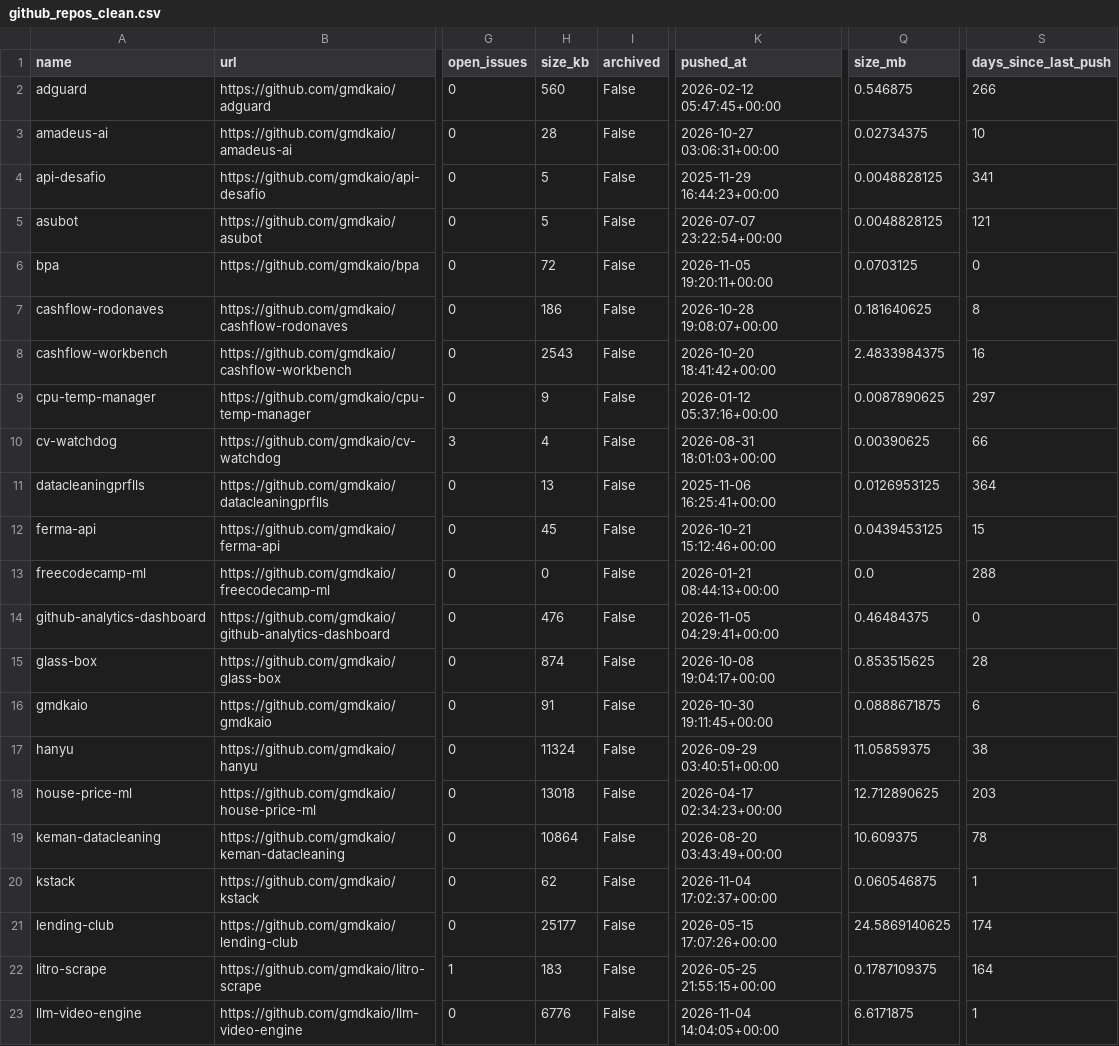
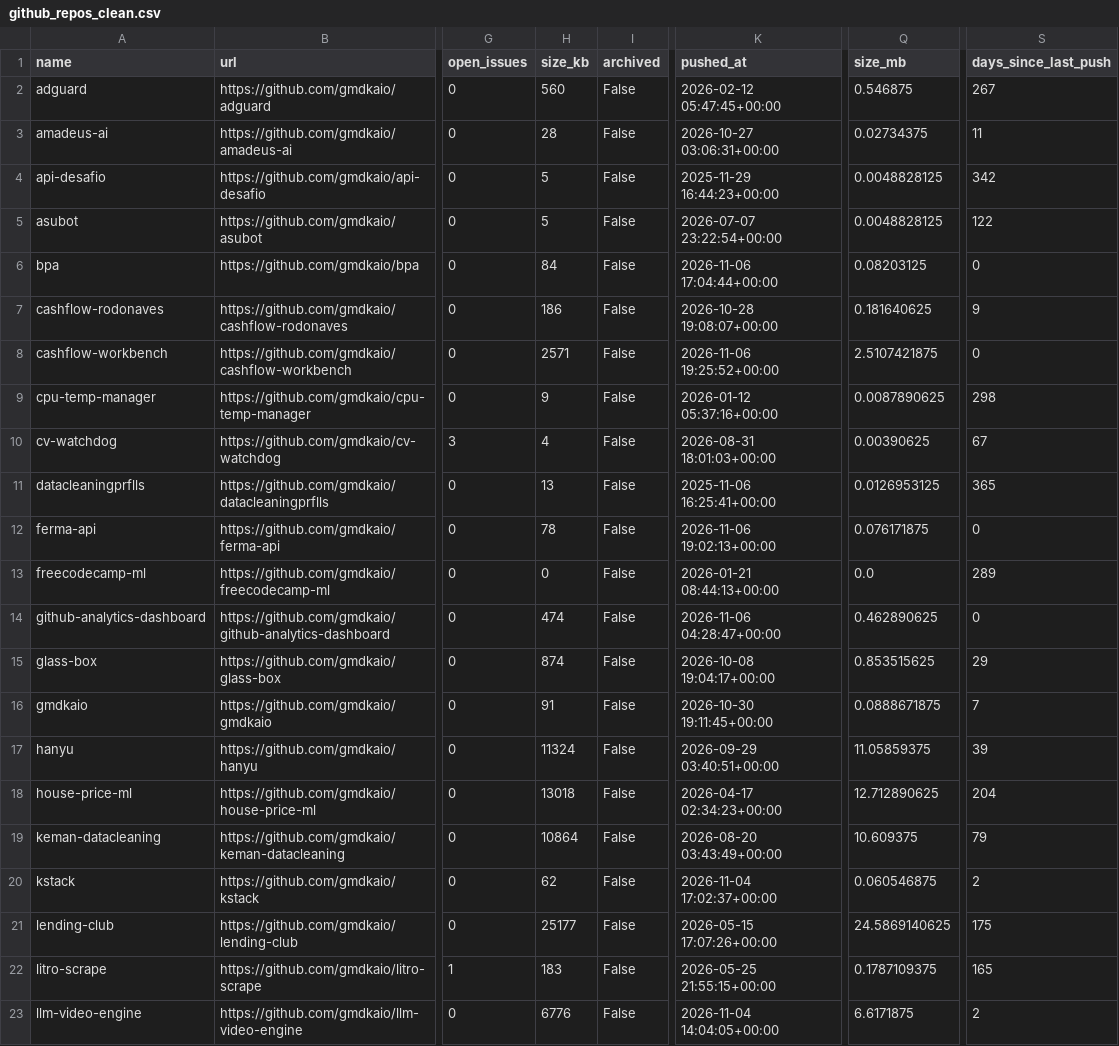
Before and after one commit to gmdkaio/github-analytics-dashboard, a CSV file: data/github_repos_clean.csv, drawn as a sheet; only a part is shown, gaps mark what is left out; the diff covers the shown part only; the diff names each change by its address in the sheet, - before the commit and + after, or states it on an @@ line.

```diff
--- a/data/github_repos_clean.csv
+++ b/data/github_repos_clean.csv
-S2 (days_since_last_push): 266
+S2 (days_since_last_push): 267
-S3 (days_since_last_push): 10
+S3 (days_since_last_push): 11
-S4 (days_since_last_push): 341
+S4 (days_since_last_push): 342
-S5 (days_since_last_push): 121
+S5 (days_since_last_push): 122
-H6 (size_kb): 72
+H6 (size_kb): 84
-K6 (pushed_at): 2026-11-05 19:20:11+00:00
+K6 (pushed_at): 2026-11-06 17:04:44+00:00
-Q6 (size_mb): 0.0703125
+Q6 (size_mb): 0.08203125
-S7 (days_since_last_push): 8
+S7 (days_since_last_push): 9
-H8 (size_kb): 2543
+H8 (size_kb): 2571
-K8 (pushed_at): 2026-10-20 18:41:42+00:00
+K8 (pushed_at): 2026-11-06 19:25:52+00:00
-Q8 (size_mb): 2.4833984375
+Q8 (size_mb): 2.5107421875
-S8 (days_since_last_push): 16
+S8 (days_since_last_push): 0
-S9 (days_since_last_push): 297
+S9 (days_since_last_push): 298
-S10 (days_since_last_push): 66
+S10 (days_since_last_push): 67
-S11 (days_since_last_push): 364
+S11 (days_since_last_push): 365
-H12 (size_kb): 45
+H12 (size_kb): 78
-K12 (pushed_at): 2026-10-21 15:12:46+00:00
+K12 (pushed_at): 2026-11-06 19:02:13+00:00
-Q12 (size_mb): 0.0439453125
+Q12 (size_mb): 0.076171875
-S12 (days_since_last_push): 15
+S12 (days_since_last_push): 0
-S13 (days_since_last_push): 288
+S13 (days_since_last_push): 289
-H14 (size_kb): 476
+H14 (size_kb): 474
-K14 (pushed_at): 2026-11-05 04:29:41+00:00
+K14 (pushed_at): 2026-11-06 04:28:47+00:00
-Q14 (size_mb): 0.46484375
+Q14 (size_mb): 0.462890625
-S15 (days_since_last_push): 28
+S15 (days_since_last_push): 29
-S16 (days_since_last_push): 6
+S16 (days_since_last_push): 7
-S17 (days_since_last_push): 38
+S17 (days_since_last_push): 39
-S18 (days_since_last_push): 203
+S18 (days_since_last_push): 204
-S19 (days_since_last_push): 78
+S19 (days_since_last_push): 79
-S20 (days_since_last_push): 1
+S20 (days_since_last_push): 2
-S21 (days_since_last_push): 174
+S21 (days_since_last_push): 175
-S22 (days_since_last_push): 164
+S22 (days_since_last_push): 165
-S23 (days_since_last_push): 1
+S23 (days_since_last_push): 2
```
Also changed, not shown: 20 edited cells elsewhere in this file, 1 other file.
